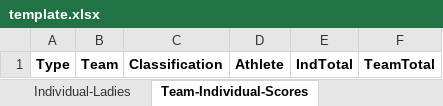
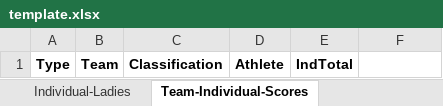
Before and after one commit to mrbusche/trap-scoring, an Excel workbook: src/main/resources/template.xlsx, sheet Team-Individual-Scores, drawn as a sheet; values as stored, in another font and other column widths than the file's, no borders; the diff names each change by its address in the sheet, - before the commit and + after, or states it on an @@ line.

Commit message:
Add tab for all individual scores

```diff
--- a/src/main/resources/template.xlsx (sheet Team-Individual-Scores)
+++ b/src/main/resources/template.xlsx (sheet Team-Individual-Scores)
-F1: TeamTotal
+F1: (empty)
```
Also changed, not shown: other sheet tabs, 5 other files.
